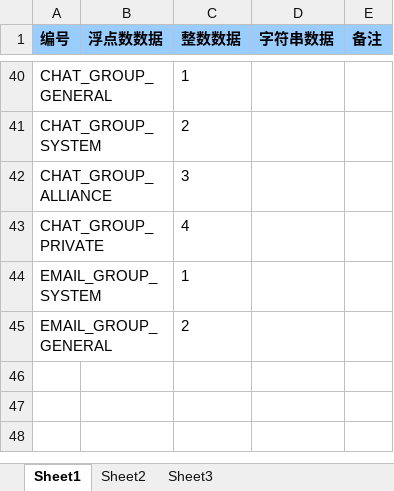
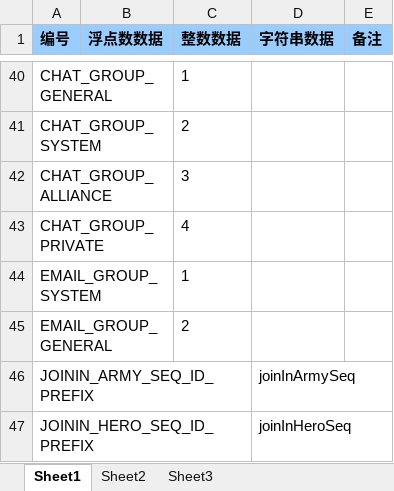
Before and after one commit to dingzheng8866/gamefun, an Excel workbook: gfconf/conf/const.xlsx, sheet Sheet1, drawn as a sheet; only a part is shown, gaps mark what is left out; values as stored, in another font and other column widths than the file's, no borders; the diff names each change by its address in the sheet, - before the commit and + after, or states it on an @@ line.

```diff
--- a/gfconf/conf/const.xlsx (sheet Sheet1)
+++ b/gfconf/conf/const.xlsx (sheet Sheet1)
+row 46: JOININ_ARMY_SEQ_ID_PREFIX |  |  | joinInArmySeq
+row 47: JOININ_HERO_SEQ_ID_PREFIX |  |  | joinInHeroSeq
```
Also changed, not shown: gfconf/conf/item.xlsx, gfconf/conf/role_init_item.xlsx, 20 other files.
